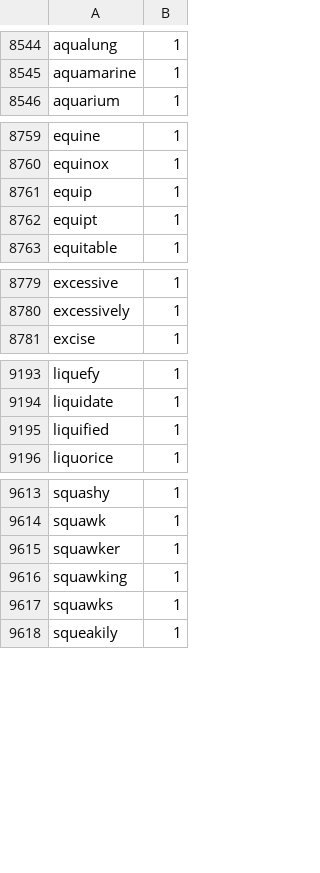
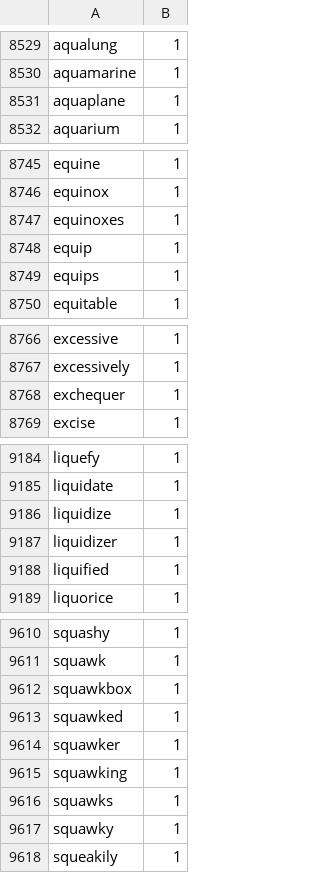
Before and after one commit to aradzie/keybr.com-corpus, a CSV file: lang-en/dictionary-en.csv, drawn as a sheet; only a part is shown, gaps mark what is left out; the diff covers the shown part only.

```diff
--- a/lang-en/dictionary-en.csv
+++ b/lang-en/dictionary-en.csv
@@ -8545,2 +8530,3 @@ aqualung,1
 aquamarine,1
+aquaplane,1
 aquarium,1
@@ -8760,4 +8746,5 @@ equine,1
 equinox,1
+equinoxes,1
 equip,1
-equipt,1
+equips,1
 equitable,1
@@ -8780,2 +8767,3 @@ excessive,1
 excessively,1
+exchequer,1
 excise,1
@@ -9194,2 +9185,4 @@ liquefy,1
 liquidate,1
+liquidize,1
+liquidizer,1
 liquified,1
@@ -9614,2 +9611,4 @@ squashy,1
 squawk,1
+squawkbox,1
+squawked,1
 squawker,1
@@ -9617,2 +9616,3 @@ squawking,1
 squawks,1
+squawky,1
 squeakily,1
```
Also changed, not shown: 7 added rows and 15 removed rows elsewhere in this file.
